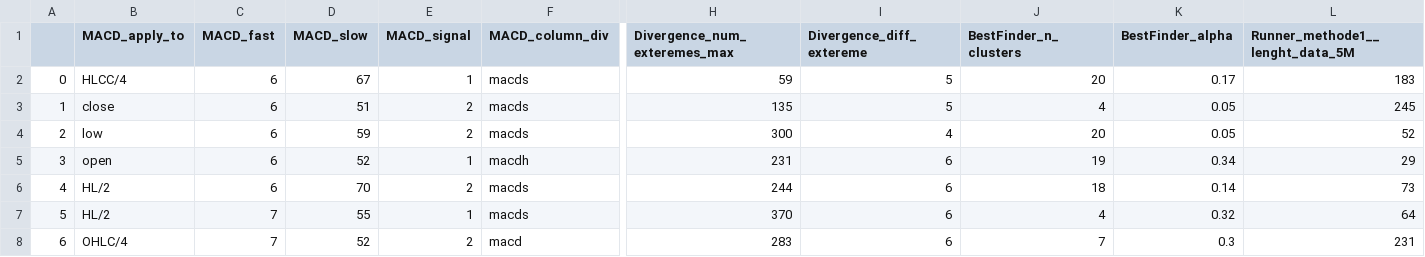
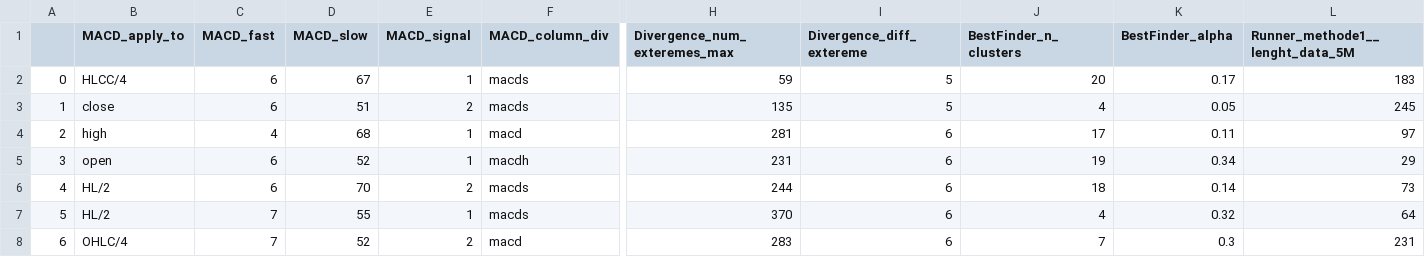
Before and after one commit to Mehrshad-Sorena/ShadBot.1.1, a CSV file: src/indicators/MACD/GeneticLearning_DB/society/primary/buy/XAUUSD_i.csv, drawn as a sheet; only a part is shown, gaps mark what is left out; the diff covers the shown part only; the diff names each change by its address in the sheet, - before the commit and + after, or states it on an @@ line.

Commit message:
Colab Buy Primary

```diff
--- a/src/indicators/MACD/GeneticLearning_DB/society/primary/buy/XAUUSD_i.csv
+++ b/src/indicators/MACD/GeneticLearning_DB/society/primary/buy/XAUUSD_i.csv
-B4 (MACD_apply_to): low
+B4 (MACD_apply_to): high
-C4 (MACD_fast): 6
+C4 (MACD_fast): 4
-D4 (MACD_slow): 59
+D4 (MACD_slow): 68
-E4 (MACD_signal): 2
+E4 (MACD_signal): 1
-F4 (MACD_column_div): macds
+F4 (MACD_column_div): macd
-H4 (Divergence_num_exteremes_max): 300
+H4 (Divergence_num_exteremes_max): 281
-I4 (Divergence_diff_extereme): 4
+I4 (Divergence_diff_extereme): 6
-J4 (BestFinder_n_clusters): 20
+J4 (BestFinder_n_clusters): 17
-K4 (BestFinder_alpha): 0.05
+K4 (BestFinder_alpha): 0.11
-L4 (Runner_methode1__lenght_data_5M): 52
+L4 (Runner_methode1__lenght_data_5M): 97
```
Also changed, not shown: 51 edited cells elsewhere in this file, src/indicators/MACD/GeneticLearning_DB/superhuman/primary/buy/XAUUSD_i.csv, 2 other files.
